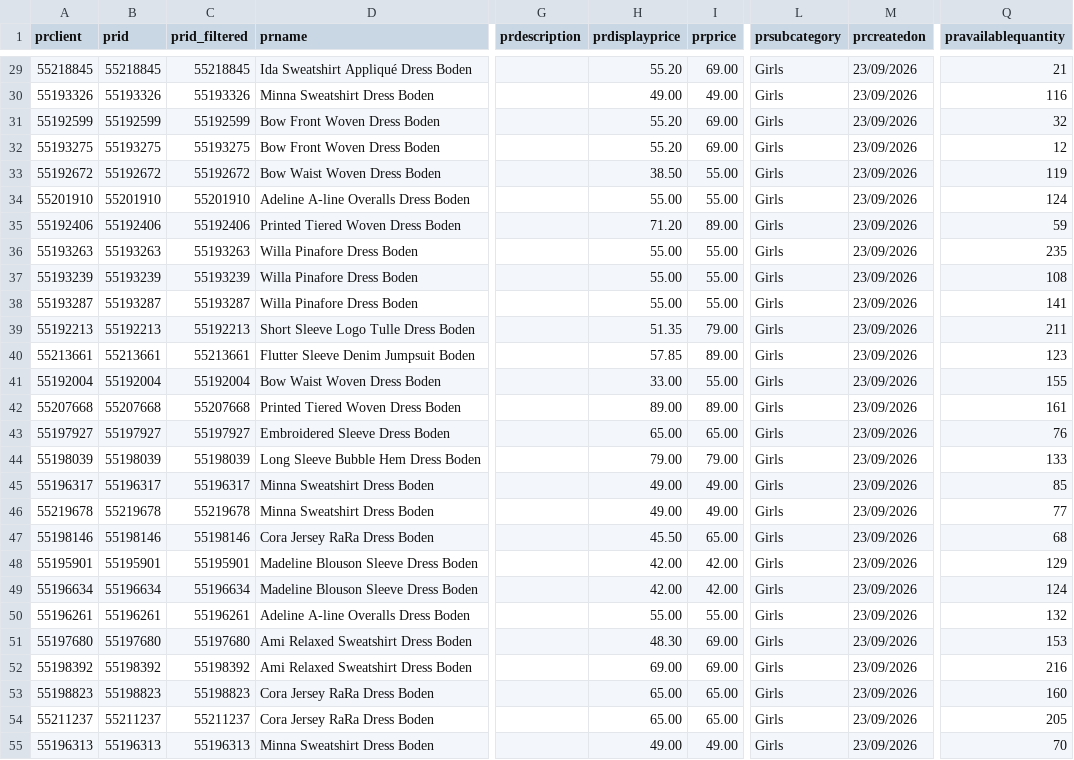
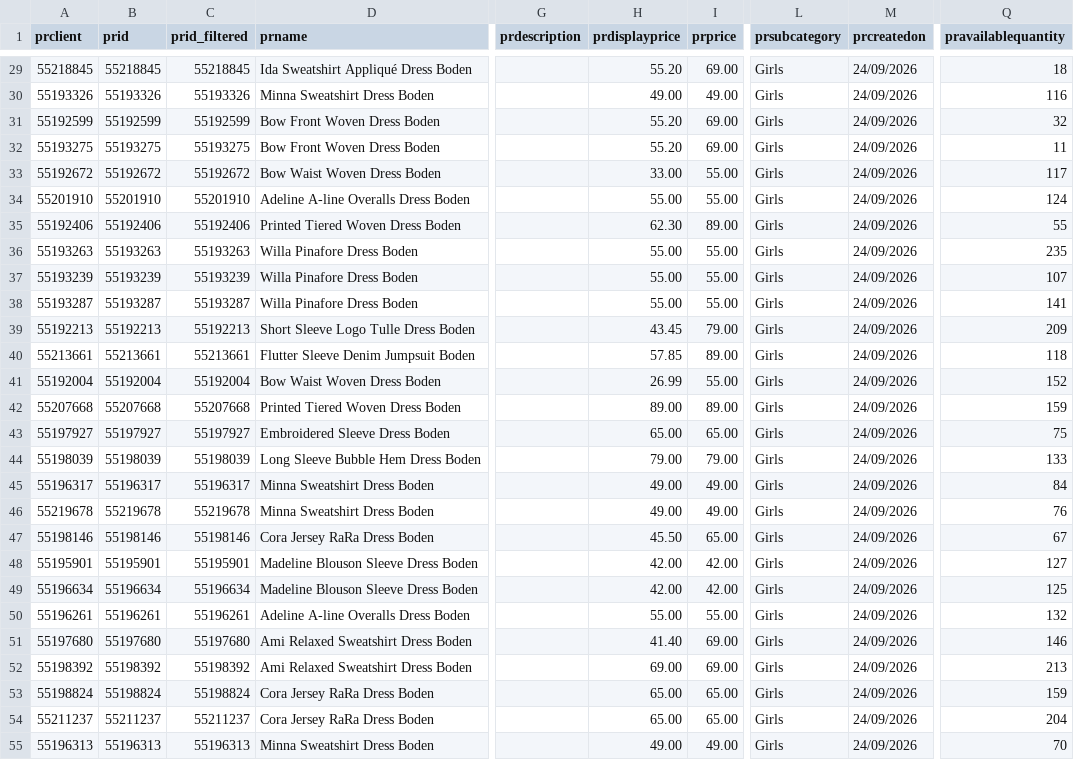
Before and after one commit to IssyKellyBA/byatlas-feed-hosting, a CSV file: output/boden-us-cw-dresses-jumpsuits.csv, drawn as a sheet; only a part is shown, gaps mark what is left out; the diff covers the shown part only; the diff names each change by its address in the sheet, - before the commit and + after, or states it on an @@ line.

```diff
--- a/output/boden-us-cw-dresses-jumpsuits.csv
+++ b/output/boden-us-cw-dresses-jumpsuits.csv
-M29:M55 (prcreatedon): 23/09/2026
+M29:M55 (prcreatedon): 24/09/2026
-Q29 (pravailablequantity): 21
+Q29 (pravailablequantity): 18
-Q32 (pravailablequantity): 12
+Q32 (pravailablequantity): 11
-H33 (prdisplayprice): 38.50
+H33 (prdisplayprice): 33.00
-Q33 (pravailablequantity): 119
+Q33 (pravailablequantity): 117
-H35 (prdisplayprice): 71.20
+H35 (prdisplayprice): 62.30
-Q35 (pravailablequantity): 59
+Q35 (pravailablequantity): 55
-Q37 (pravailablequantity): 108
+Q37 (pravailablequantity): 107
-H39 (prdisplayprice): 51.35
+H39 (prdisplayprice): 43.45
-Q39 (pravailablequantity): 211
+Q39 (pravailablequantity): 209
-Q40 (pravailablequantity): 123
+Q40 (pravailablequantity): 118
-H41 (prdisplayprice): 33.00
+H41 (prdisplayprice): 26.99
-Q41 (pravailablequantity): 155
+Q41 (pravailablequantity): 152
-Q42 (pravailablequantity): 161
+Q42 (pravailablequantity): 159
-Q43 (pravailablequantity): 76
+Q43 (pravailablequantity): 75
-Q45 (pravailablequantity): 85
+Q45 (pravailablequantity): 84
-Q46 (pravailablequantity): 77
+Q46 (pravailablequantity): 76
-Q47 (pravailablequantity): 68
+Q47 (pravailablequantity): 67
-Q48 (pravailablequantity): 129
+Q48 (pravailablequantity): 127
-Q49 (pravailablequantity): 124
+Q49 (pravailablequantity): 125
-H51 (prdisplayprice): 48.30
+H51 (prdisplayprice): 41.40
-Q51 (pravailablequantity): 153
+Q51 (pravailablequantity): 146
-Q52 (pravailablequantity): 216
+Q52 (pravailablequantity): 213
-A53 (prclient): 55198823
+A53 (prclient): 55198824
-B53 (prid): 55198823
+B53 (prid): 55198824
-C53 (prid_filtered): 55198823
+C53 (prid_filtered): 55198824
-Q53 (pravailablequantity): 160
+Q53 (pravailablequantity): 159
-Q54 (pravailablequantity): 205
+Q54 (pravailablequantity): 204
```
Also changed, not shown: 139 edited cells elsewhere in this file.
